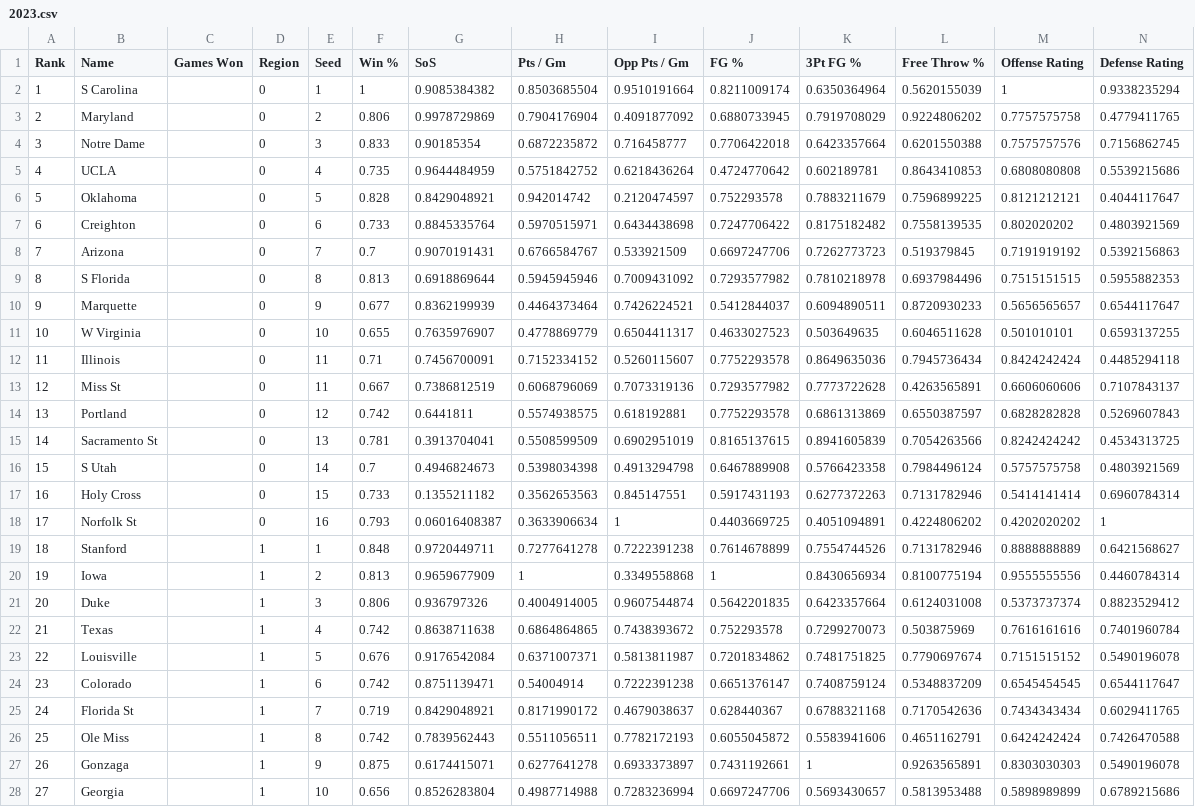
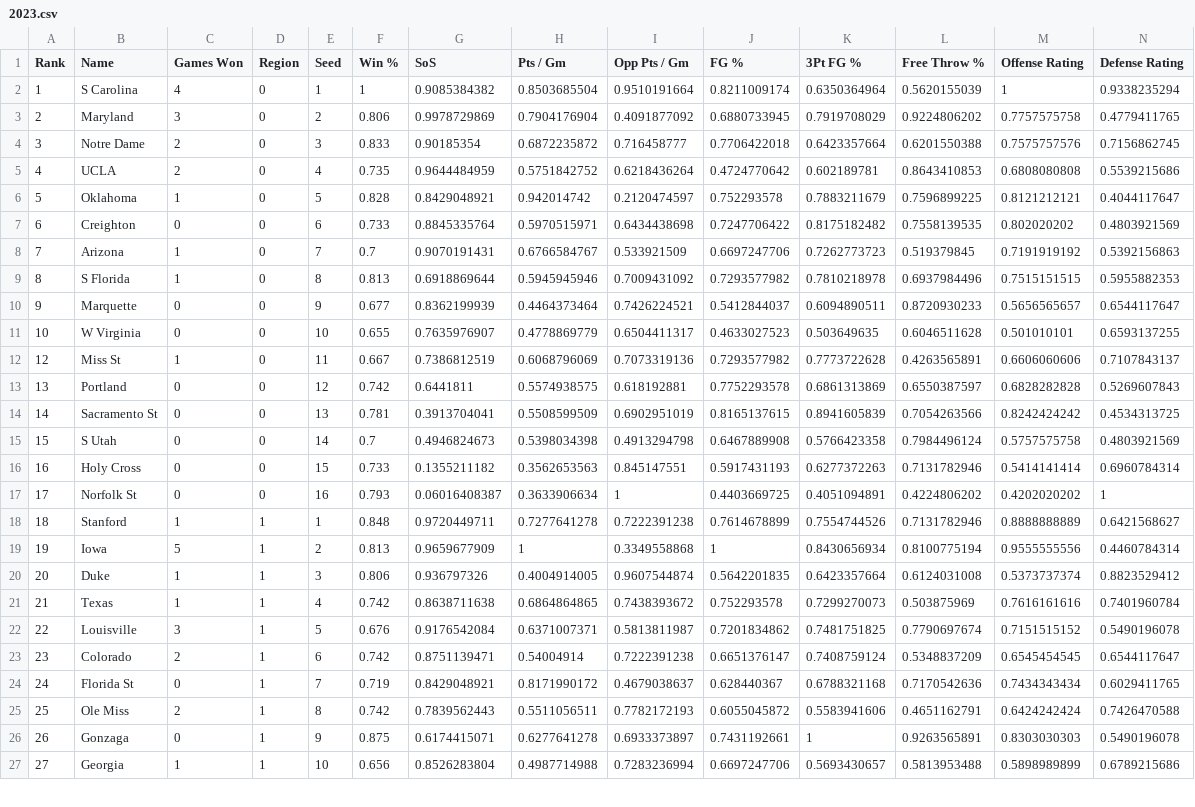
Before and after one commit to rifelpet/weighted-bracket-picker, a CSV file: data/cbbw/2023.csv, drawn as a sheet; only a part is shown; removed rows and columns are numbered as before the commit, all else as after; rows hold the shown columns only; the diff covers the shown part only; the diff names each change by its address in the sheet, - before the commit and + after, or states it on an @@ line.

```diff
--- a/data/cbbw/2023.csv
+++ b/data/cbbw/2023.csv
-C2 (Games Won): (empty)
+C2 (Games Won): 4
-C3 (Games Won): (empty)
+C3 (Games Won): 3
-C4:C5 (Games Won): (empty)
+C4:C5 (Games Won): 2
-C6 (Games Won): (empty)
+C6 (Games Won): 1
-C7 (Games Won): (empty)
+C7 (Games Won): 0
-C8:C9 (Games Won): (empty)
+C8:C9 (Games Won): 1
-C10:C11 (Games Won): (empty)
+C10:C11 (Games Won): 0
-row 12: 11 | Illinois |  | 0 | 11 | 0.71 | 0.7456700091 | 0.7152334152 | 0.5260115607 | 0.7752293578 | 0.8649635036 | 0.7945736434 | 0.8424242424 | 0.4485294118
-C12 (Games Won): (empty)
+C12 (Games Won): 1
-C13:C17 (Games Won): (empty)
+C13:C17 (Games Won): 0
-C18 (Games Won): (empty)
+C18 (Games Won): 1
-C19 (Games Won): (empty)
+C19 (Games Won): 5
-C20:C21 (Games Won): (empty)
+C20:C21 (Games Won): 1
-C22 (Games Won): (empty)
+C22 (Games Won): 3
-C23 (Games Won): (empty)
+C23 (Games Won): 2
-C24 (Games Won): (empty)
+C24 (Games Won): 0
-C25 (Games Won): (empty)
+C25 (Games Won): 2
-C26 (Games Won): (empty)
+C26 (Games Won): 0
-C27 (Games Won): (empty)
+C27 (Games Won): 1
```
Also changed, not shown: 3 removed rows and 38 edited cells elsewhere in this file, data/cbbm/2023.csv.
